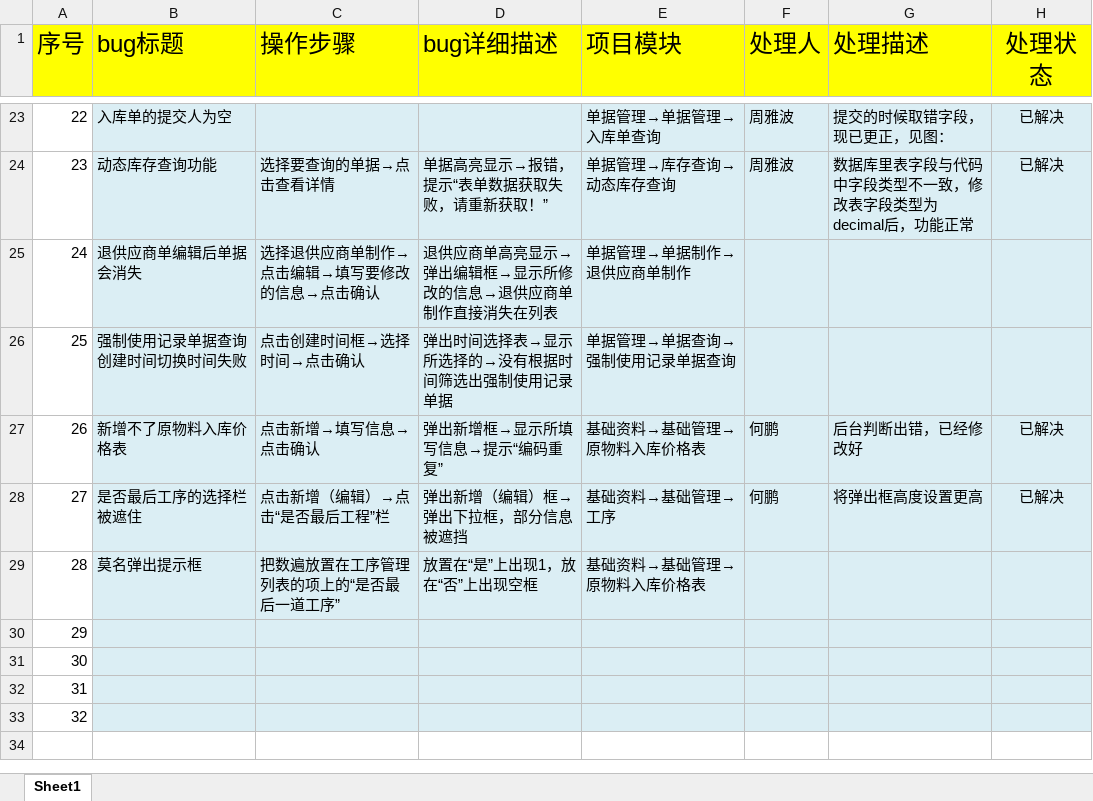
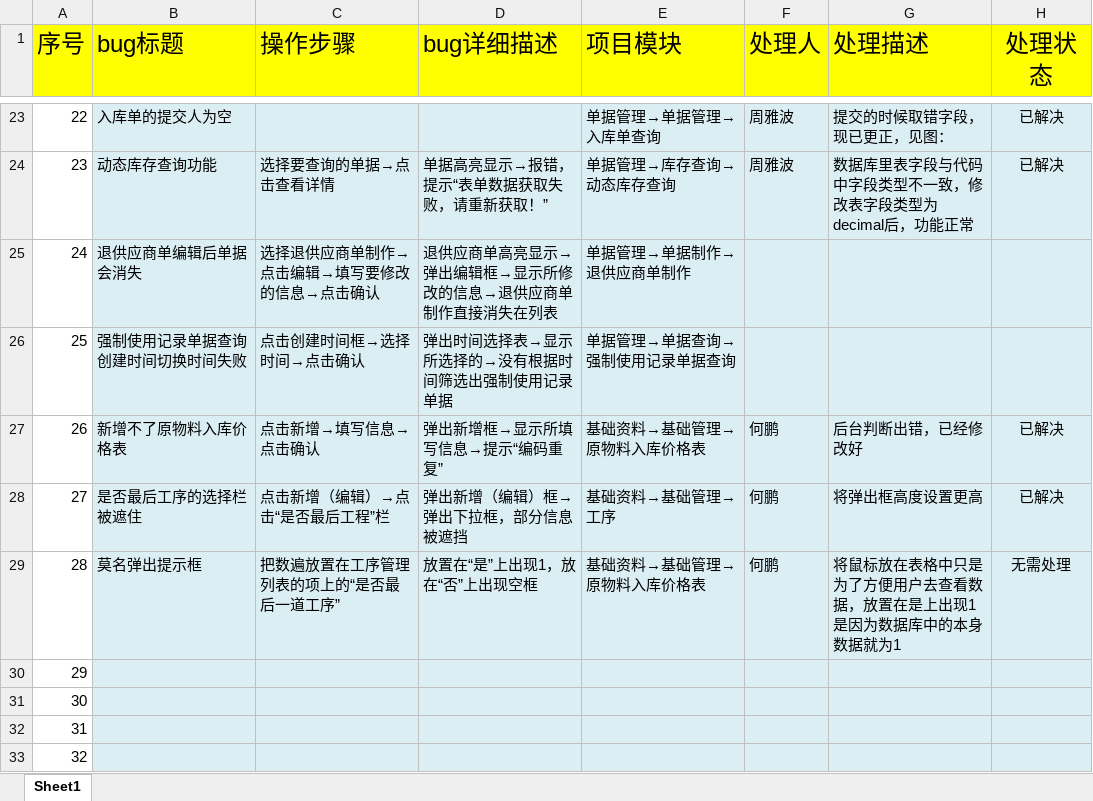
Before and after one commit to zhouyb1/BeiJing_MES, an Excel workbook: Source/bug处理记录/MES系统bug解决记录.xlsx, sheet Sheet1, drawn as a sheet; only a part is shown, gaps mark what is left out; values as stored, in another font and other column widths than the file's, no borders; charts and pictures and conditional formats not drawn; the diff names each change by its address in the sheet, - before the commit and + after, or states it on an @@ line.

```diff
--- a/Source/bug处理记录/MES系统bug解决记录.xlsx (sheet Sheet1)
+++ b/Source/bug处理记录/MES系统bug解决记录.xlsx (sheet Sheet1)
-F29 (处理人): (empty)
+F29 (处理人): 何鹏
-G29 (处理描述): (empty)
+G29 (处理描述): 将鼠标放在表格中只是为了方便用户去查看数据，放置在是上出现1是因为数据库中的本身数据就为1
-H29 (处理状态): (empty)
+H29 (处理状态): 无需处理
```
Also changed, not shown: charts or pictures, 1 other file.
